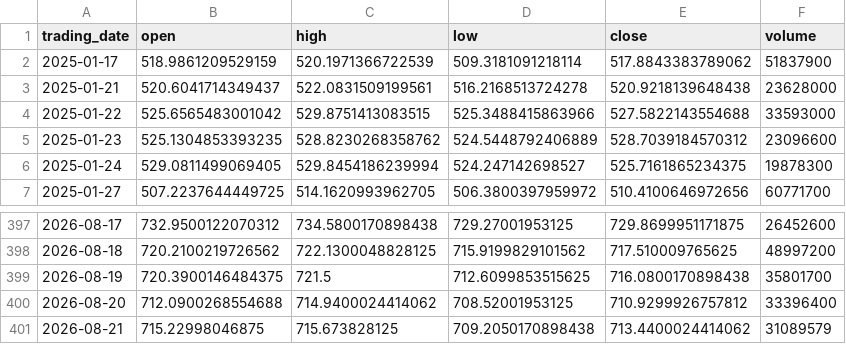
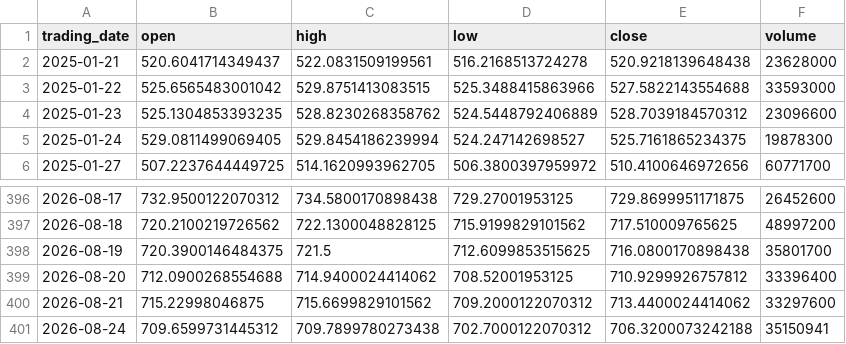
Before and after one commit to ylqi007/Stock-MA-Tracker, a CSV file: data/QQQ.csv, drawn as a sheet; only a part is shown, gaps mark what is left out.

```diff
--- a/data/QQQ.csv
+++ b/data/QQQ.csv
@@ -1,3 +1,2 @@
 trading_date,open,high,low,close,volume
-2025-01-17,518.9861209529159,520.1971366722539,509.3181091218114,517.8843383789062,51837900
 2025-01-21,520.6041714349437,522.0831509199561,516.2168513724278,520.9218139648438,23628000
@@ -400,2 +399,3 @@ trading_date,open,high,low,close,volume
 2026-08-20,712.0900268554688,714.9400024414062,708.52001953125,710.9299926757812,33396400
-2026-08-21,715.22998046875,715.673828125,709.2050170898438,713.4400024414062,31089579
+2026-08-21,715.22998046875,715.6699829101562,709.2000122070312,713.4400024414062,33297600
+2026-08-24,709.6599731445312,709.7899780273438,702.7000122070312,706.3200073242188,35150941
```
Also changed, not shown: 1 other file.
